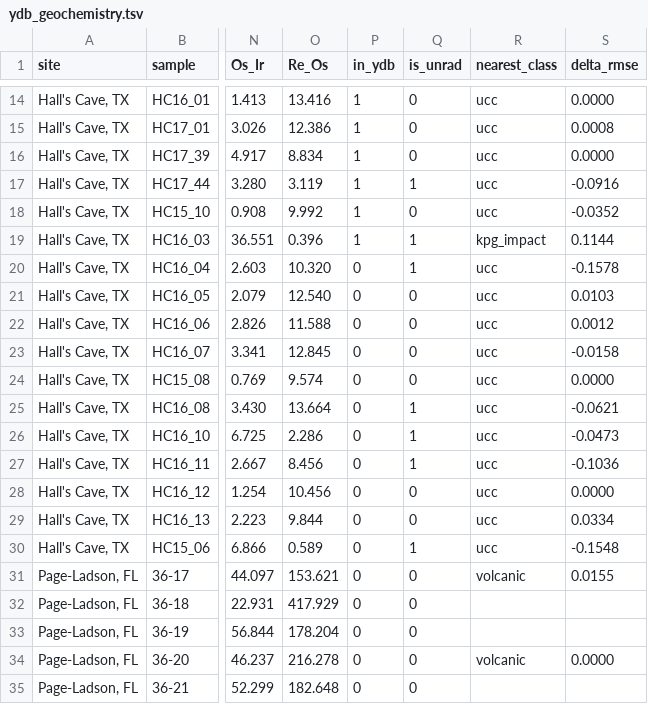
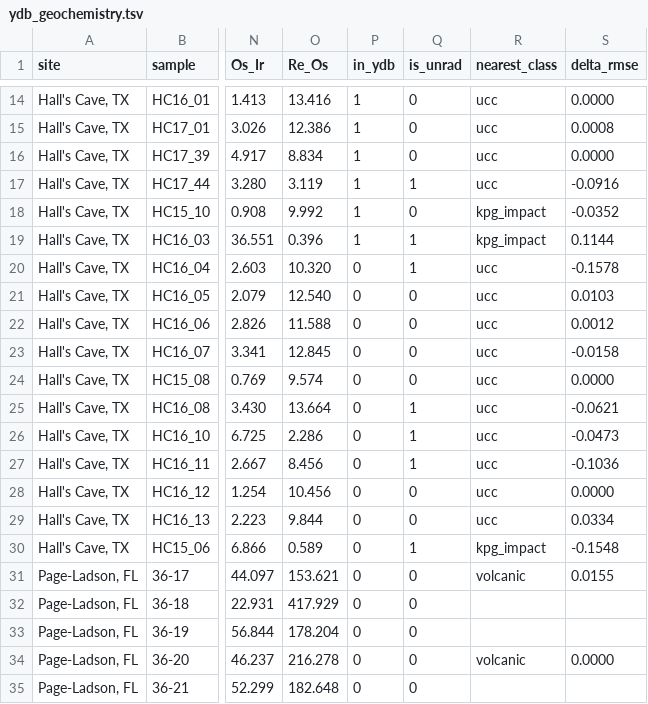
Before and after one commit to ejhong/aletheia-lab, a TSV file: questions/yd-platinum-fingerprint/results/ydb_geochemistry.tsv, drawn as a sheet; only a part is shown, gaps mark what is left out; the diff names each change by its address in the sheet, - before the commit and + after, or states it on an @@ line.

```diff
--- a/questions/yd-platinum-fingerprint/results/ydb_geochemistry.tsv
+++ b/questions/yd-platinum-fingerprint/results/ydb_geochemistry.tsv
-R18 (nearest_class): ucc
+R18 (nearest_class): kpg_impact
-R30 (nearest_class): ucc
+R30 (nearest_class): kpg_impact
```
Also changed, not shown: 26 other files.
